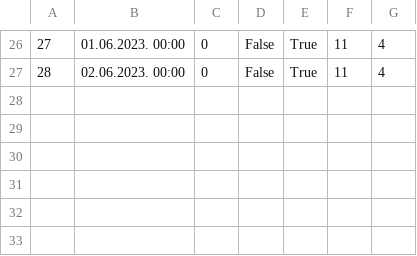
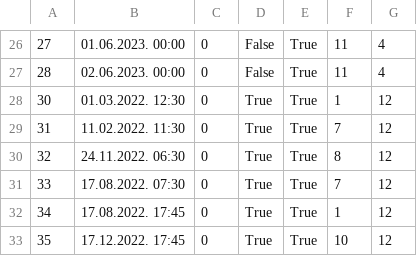
Before and after one commit to uslje13/turisticka-agencija, a CSV file: TravelAgency/Resources/Data/appointments.csv, drawn as a sheet; only a part is shown, gaps mark what is left out.

```diff
--- a/TravelAgency/Resources/Data/appointments.csv
+++ b/TravelAgency/Resources/Data/appointments.csv
@@ -27 +27,7 @@
 28|02.06.2023. 00:00|0|False|True|11|4
+30|01.03.2022. 12:30|0|True|True|1|12
+31|11.02.2022. 11:30|0|True|True|7|12
+32|24.11.2022. 06:30|0|True|True|8|12
+33|17.08.2022. 07:30|0|True|True|7|12
+34|17.08.2022. 17:45|0|True|True|1|12
+35|17.12.2022. 17:45|0|True|True|10|12
```
Also changed, not shown: TravelAgency/Resources/Data/reservations.csv, TravelAgency/Resources/Data/users.csv, 21 other files.
